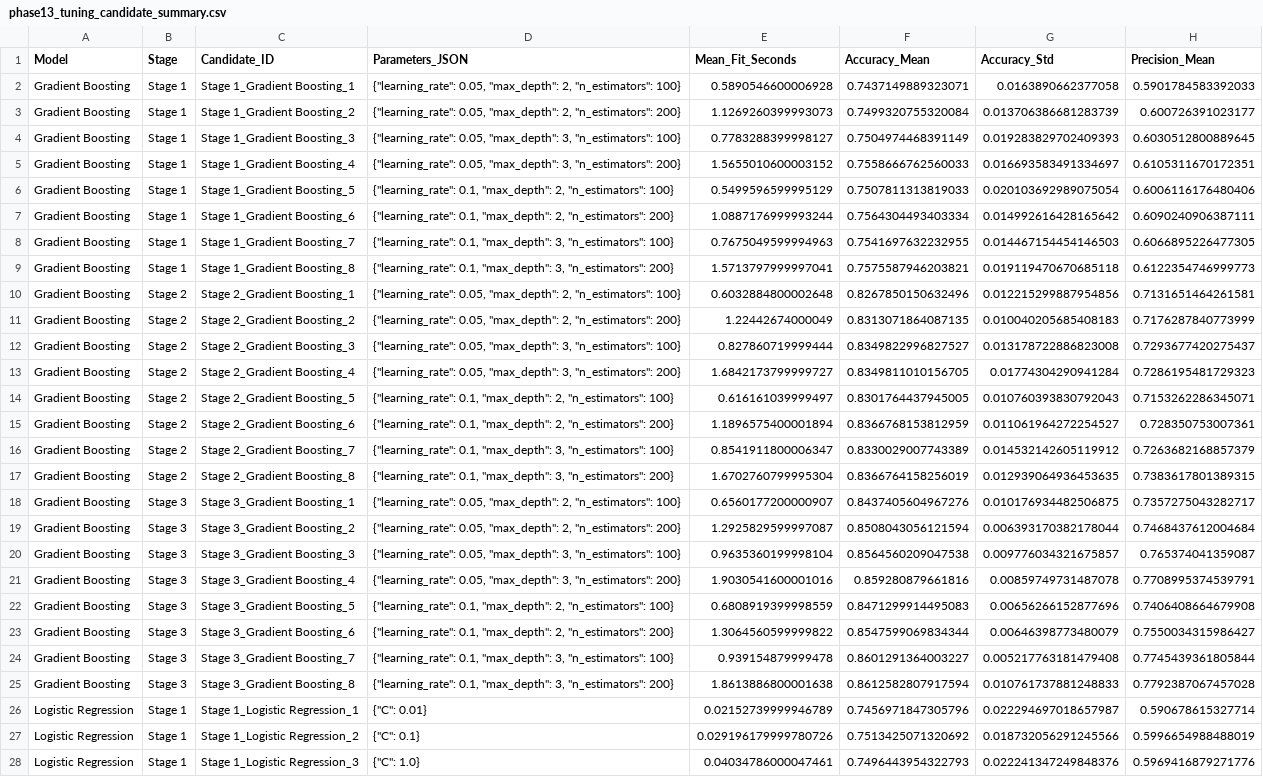
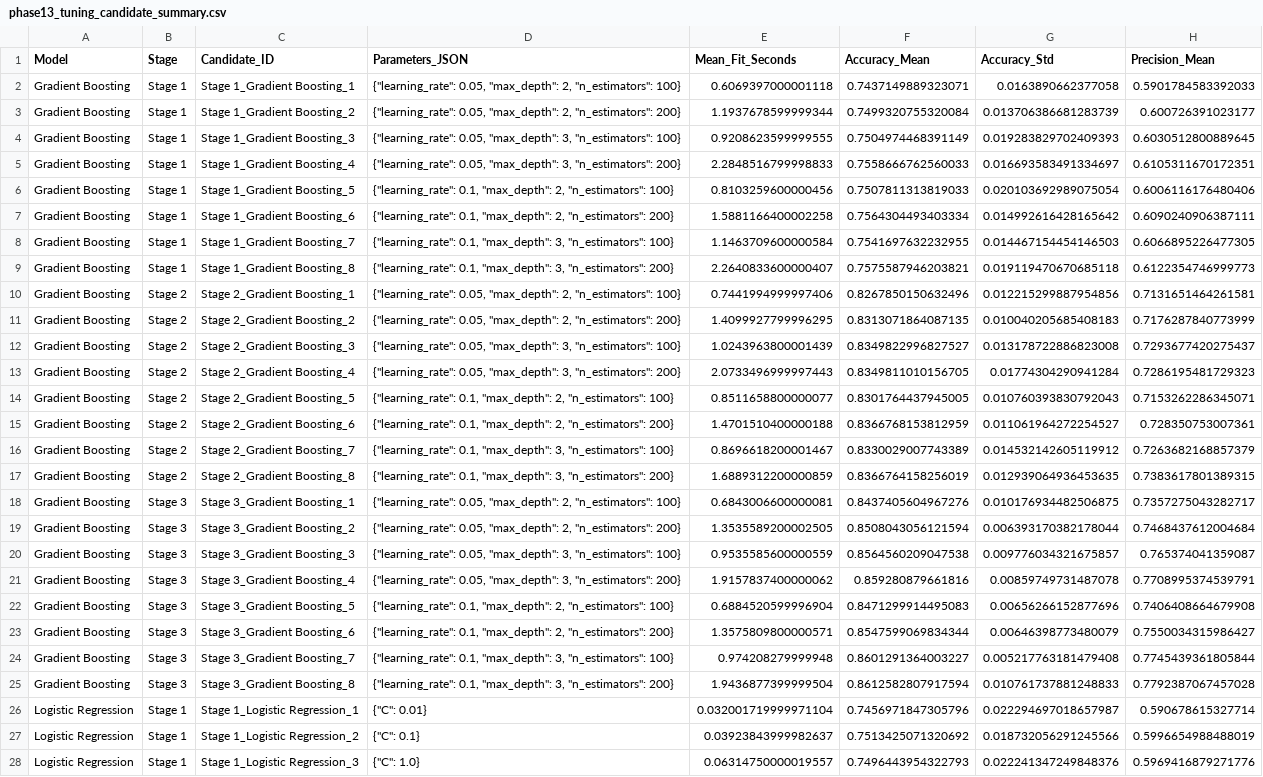
Before and after one commit to NikhilSAROOP-21/Research-Notebook, a CSV file: outputs/tables/phase13_tuning_candidate_summary.csv, drawn as a sheet; only a part is shown; the diff covers the shown part only; the diff names each change by its address in the sheet, - before the commit and + after, or states it on an @@ line.

```diff
--- a/outputs/tables/phase13_tuning_candidate_summary.csv
+++ b/outputs/tables/phase13_tuning_candidate_summary.csv
-E2 (Mean_Fit_Seconds): 0.5890546600006928
+E2 (Mean_Fit_Seconds): 0.6069397000001118
-E3 (Mean_Fit_Seconds): 1.1269260399993073
+E3 (Mean_Fit_Seconds): 1.1937678599999344
-E4 (Mean_Fit_Seconds): 0.7783288399998127
+E4 (Mean_Fit_Seconds): 0.9208623599999555
-E5 (Mean_Fit_Seconds): 1.5655010600003152
+E5 (Mean_Fit_Seconds): 2.2848516799998833
-E6 (Mean_Fit_Seconds): 0.5499596599995129
+E6 (Mean_Fit_Seconds): 0.8103259600000456
-E7 (Mean_Fit_Seconds): 1.0887176999993244
+E7 (Mean_Fit_Seconds): 1.5881166400002258
-E8 (Mean_Fit_Seconds): 0.7675049599994963
+E8 (Mean_Fit_Seconds): 1.1463709600000584
-E9 (Mean_Fit_Seconds): 1.5713797999997041
+E9 (Mean_Fit_Seconds): 2.2640833600000407
-E10 (Mean_Fit_Seconds): 0.6032884800002648
+E10 (Mean_Fit_Seconds): 0.7441994999997406
-E11 (Mean_Fit_Seconds): 1.22442674000049
+E11 (Mean_Fit_Seconds): 1.4099927799996295
-E12 (Mean_Fit_Seconds): 0.827860719999444
+E12 (Mean_Fit_Seconds): 1.0243963800001439
-E13 (Mean_Fit_Seconds): 1.6842173799999727
+E13 (Mean_Fit_Seconds): 2.0733496999997443
-E14 (Mean_Fit_Seconds): 0.616161039999497
+E14 (Mean_Fit_Seconds): 0.8511658800000077
-E15 (Mean_Fit_Seconds): 1.1896575400001894
+E15 (Mean_Fit_Seconds): 1.4701510400000188
-E16 (Mean_Fit_Seconds): 0.8541911800006347
+E16 (Mean_Fit_Seconds): 0.8696618200001467
-E17 (Mean_Fit_Seconds): 1.6702760799995304
+E17 (Mean_Fit_Seconds): 1.6889312200000859
-E18 (Mean_Fit_Seconds): 0.6560177200000907
+E18 (Mean_Fit_Seconds): 0.6843006600000081
-E19 (Mean_Fit_Seconds): 1.2925829599997087
+E19 (Mean_Fit_Seconds): 1.3535589200002505
-E20 (Mean_Fit_Seconds): 0.9635360199998104
+E20 (Mean_Fit_Seconds): 0.9535585600000559
-E21 (Mean_Fit_Seconds): 1.9030541600001016
+E21 (Mean_Fit_Seconds): 1.9157837400000062
-E22 (Mean_Fit_Seconds): 0.6808919399998559
+E22 (Mean_Fit_Seconds): 0.6884520599996904
-E23 (Mean_Fit_Seconds): 1.3064560599999822
+E23 (Mean_Fit_Seconds): 1.3575809800000571
-E24 (Mean_Fit_Seconds): 0.939154879999478
+E24 (Mean_Fit_Seconds): 0.974208279999948
-E25 (Mean_Fit_Seconds): 1.8613886800001638
+E25 (Mean_Fit_Seconds): 1.9436877399999504
-E26 (Mean_Fit_Seconds): 0.02152739999946789
+E26 (Mean_Fit_Seconds): 0.032001719999971104
-E27 (Mean_Fit_Seconds): 0.029196179999780726
+E27 (Mean_Fit_Seconds): 0.03923843999982637
-E28 (Mean_Fit_Seconds): 0.04034786000047461
+E28 (Mean_Fit_Seconds): 0.06314750000019557
```
Also changed, not shown: 33 edited cells elsewhere in this file, outputs/tables/phase12_baseline_cv_fold_results.csv, outputs/tables/phase12_baseline_fit_times.csv, 10 other files.
